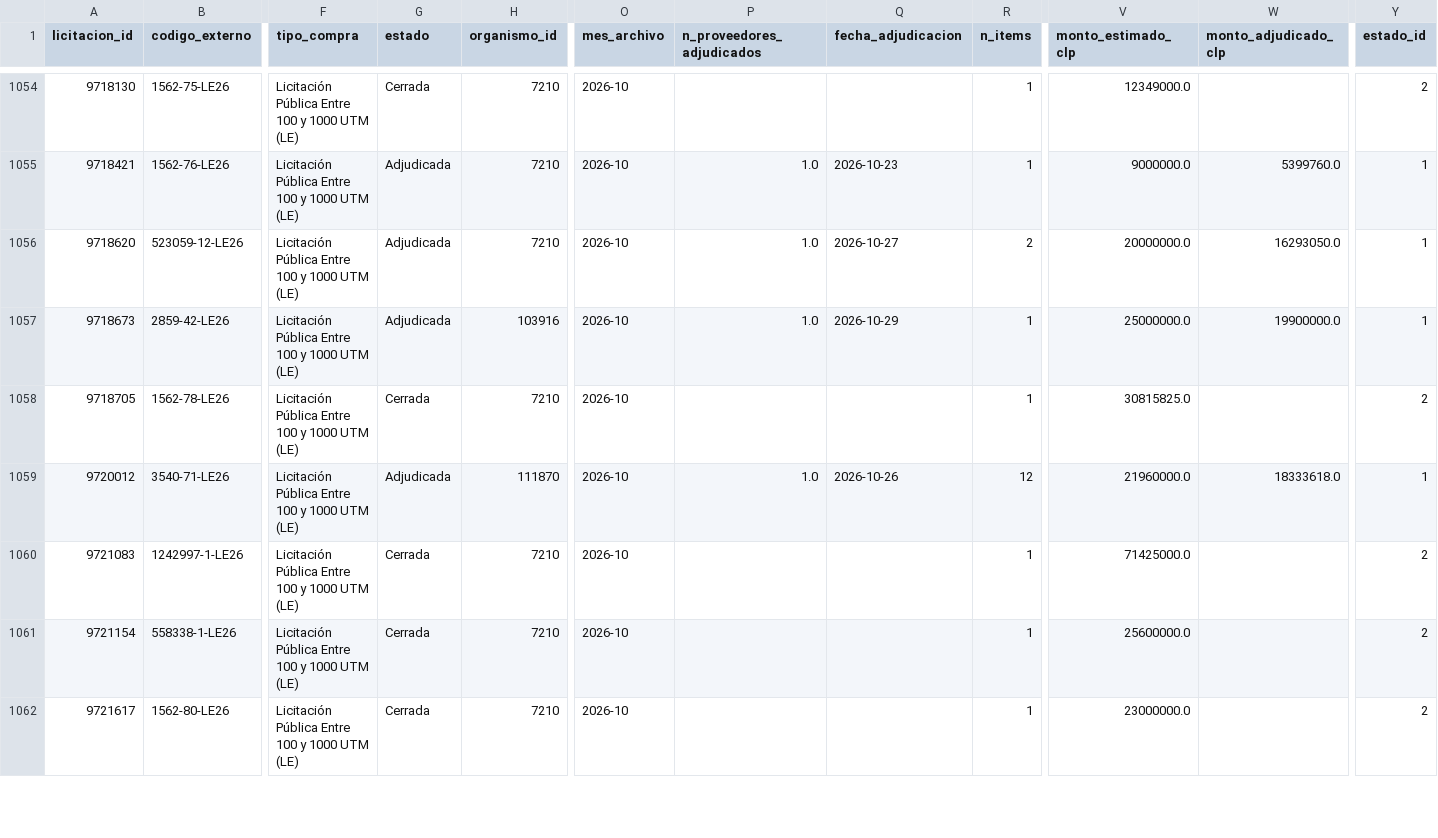
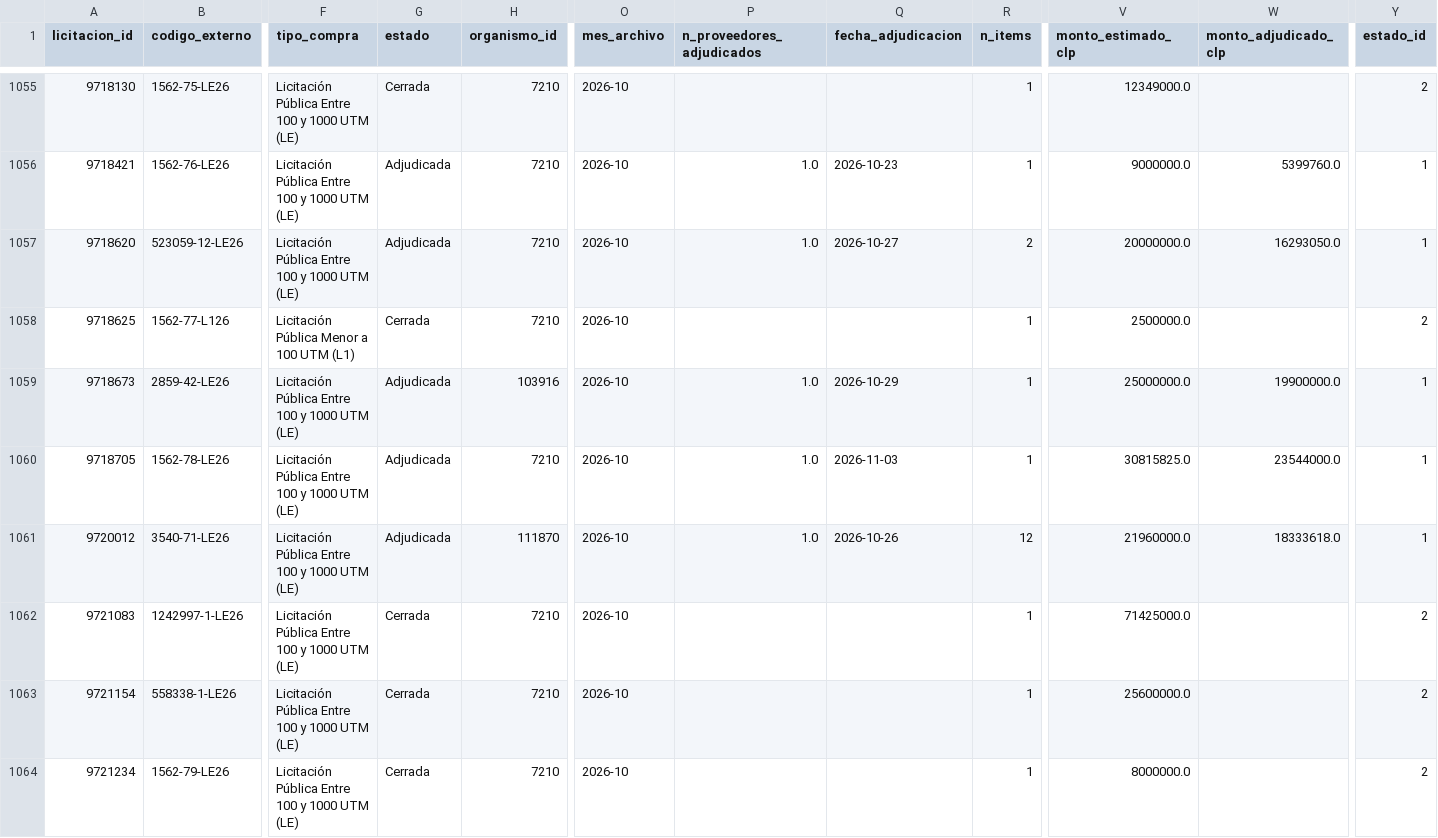
Before and after one commit to jooabarca/mineria-licitaciones-chile, a CSV file: data/fact_licitacion.csv, drawn as a sheet; only a part is shown, gaps mark what is left out; the shorter side is filled out with more unchanged rows; addresses are those after the commit; rows hold the shown columns only; the diff covers the shown part only; the diff names each change by its address in the sheet, - before the commit and + after, or states it on an @@ line.

```diff
--- a/data/fact_licitacion.csv
+++ b/data/fact_licitacion.csv
+row 1058: 9718625 | 1562-77-L126 | Licitación Pública Menor a 100 UTM (L1) | Cerrada | 7210 | 2026-10 |  |  | 1 | 2500000.0 |  | 2
-G1060 (estado): Cerrada
+G1060 (estado): Adjudicada
-P1060 (n_proveedores_adjudicados): (empty)
+P1060 (n_proveedores_adjudicados): 1.0
-Q1060 (fecha_adjudicacion): (empty)
+Q1060 (fecha_adjudicacion): 2026-11-03
-W1060 (monto_adjudicado_clp): (empty)
+W1060 (monto_adjudicado_clp): 23544000.0
-Y1060 (estado_id): 2
+Y1060 (estado_id): 1
+row 1064: 9721234 | 1562-79-LE26 | Licitación Pública Entre 100 y 1000 UTM (LE) | Cerrada | 7210 | 2026-10 |  |  | 1 | 8000000.0 |  | 2
```
Also changed, not shown: 3 added rows and 5 edited cells elsewhere in this file, data/dim_organismo.csv, data/dim_proveedor.csv, 7 other files.
